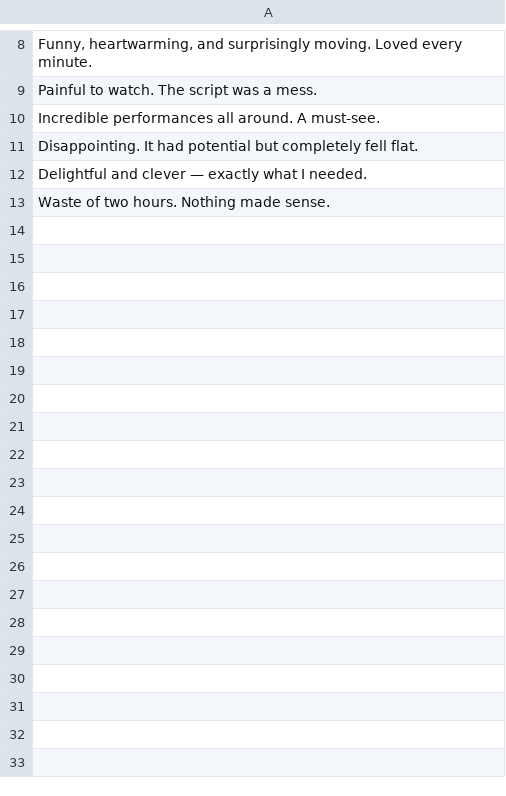
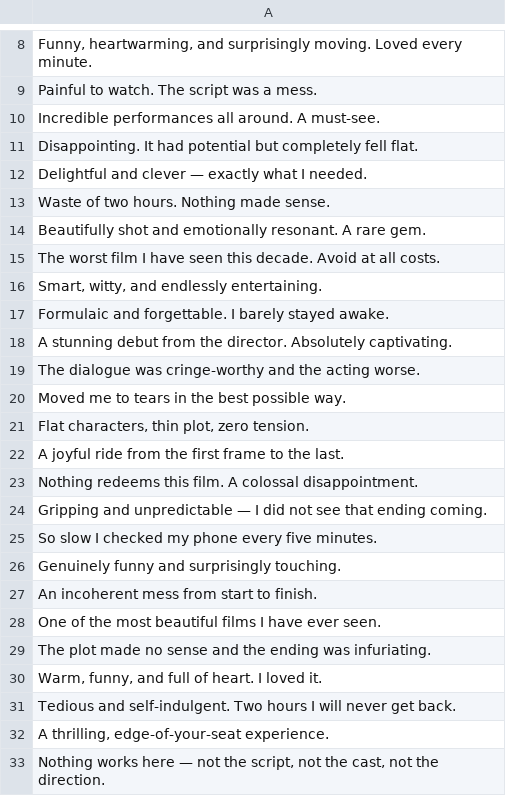
Before and after one commit to dkondo/thrifty-ml, a CSV file: examples/reviews.csv, drawn as a sheet; only a part is shown, gaps mark what is left out; the diff covers the shown part only; the diff names each change by its address in the sheet, - before the commit and + after, or states it on an @@ line.

```diff
--- a/examples/reviews.csv
+++ b/examples/reviews.csv
+row 14: Beautifully shot and emotionally resonant. A rare gem.
+row 15: The worst film I have seen this decade. Avoid at all costs.
+row 16: Smart, witty, and endlessly entertaining.
+row 17: Formulaic and forgettable. I barely stayed awake.
+row 18: A stunning debut from the director. Absolutely captivating.
+row 19: The dialogue was cringe-worthy and the acting worse.
+row 20: Moved me to tears in the best possible way.
+row 21: Flat characters, thin plot, zero tension.
+row 22: A joyful ride from the first frame to the last.
+row 23: Nothing redeems this film. A colossal disappointment.
+row 24: Gripping and unpredictable — I did not see that ending coming.
+row 25: So slow I checked my phone every five minutes.
+row 26: Genuinely funny and surprisingly touching.
+row 27: An incoherent mess from start to finish.
+row 28: One of the most beautiful films I have ever seen.
+row 29: The plot made no sense and the ending was infuriating.
+row 30: Warm, funny, and full of heart. I loved it.
+row 31: Tedious and self-indulgent. Two hours I will never get back.
+row 32: A thrilling, edge-of-your-seat experience.
+row 33: Nothing works here — not the script, not the cast, not the direction.
```
Also changed, not shown: 18 added rows elsewhere in this file, 1 other file.
